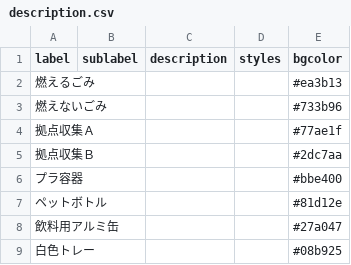
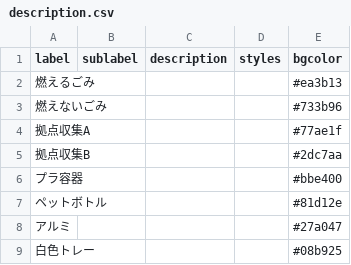
Before and after one commit to seisou01/5374, a CSV file: data/description.csv, drawn as a sheet.

Commit message:
Update description.csv

```diff
--- a/data/description.csv
+++ b/data/description.csv
@@ -3,7 +3,7 @@ label,sublabel,description,styles,bgcolor
 燃えないごみ,,,,#733b96
-拠点収集Ａ,,,,#77ae1f
-拠点収集Ｂ,,,,#2dc7aa
+拠点収集A,,,,#77ae1f
+拠点収集B,,,,#2dc7aa
 プラ容器,,,,#bbe400
 ペットボトル,,,,#81d12e
-飲料用アルミ缶,,,,#27a047
+アルミ,,,,#27a047
 白色トレー,,,,#08b925
```
